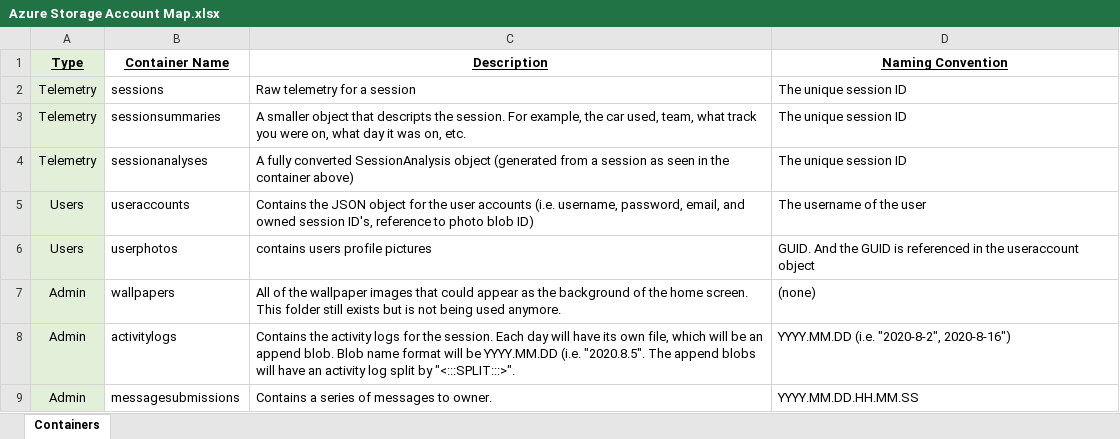
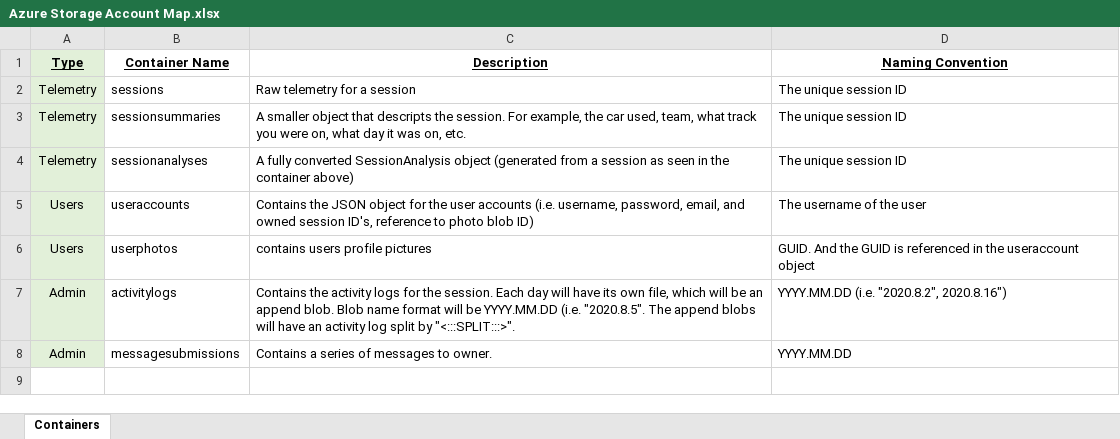
Before and after one commit to TimHanewich/ApexVisual.F1_2020, an Excel workbook: Azure Storage Account Map.xlsx, sheet Containers, drawn as a sheet; values as stored, in another font and other column widths than the file's, no borders; removed rows and columns are numbered as before the commit, all else as after; the diff names each change by its address in the sheet, - before the commit and + after, or states it on an @@ line.

Commit message:
Updated Azure Storage Account Map

```diff
--- a/Azure Storage Account Map.xlsx (sheet Containers)
+++ b/Azure Storage Account Map.xlsx (sheet Containers)
-row 7: Admin | wallpapers | All of the wallpaper images that could appear as the background of the home screen. This folder still exists but is not being used anymore. | (none)
-D7 (Naming Convention): YYYY.MM.DD (i.e. "2020-8-2", 2020-8-16")
+D7 (Naming Convention): YYYY.MM.DD (i.e. "2020.8.2", 2020.8.16")
-D8 (Naming Convention): YYYY.MM.DD.HH.MM.SS
+D8 (Naming Convention): YYYY.MM.DD
```
